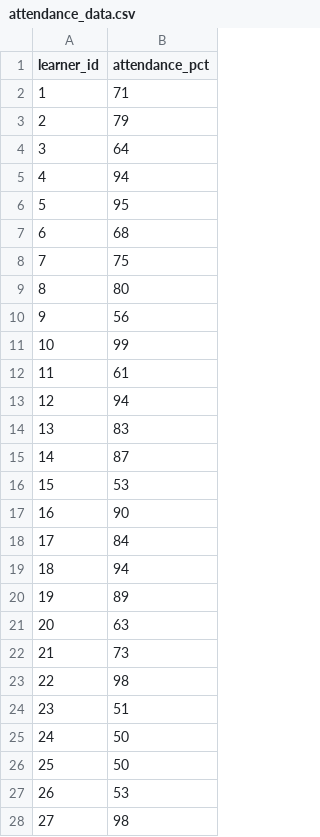
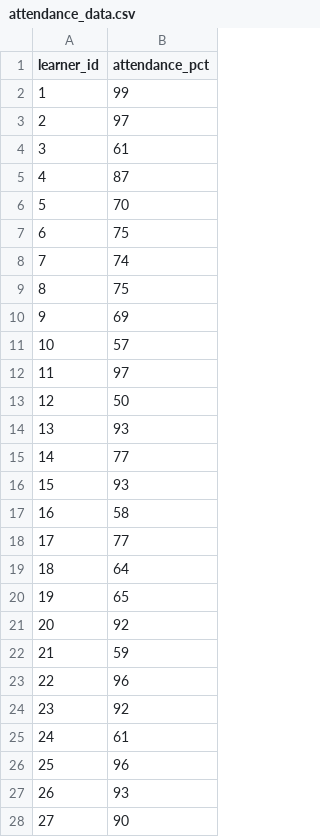
Before and after one commit to amitkr069/Ai-Powered-Learner-and-Placement-Intelligence-Platform-, a CSV file: data/attendance_data.csv, drawn as a sheet; only a part is shown; the diff covers the shown part only.

```diff
--- a/data/attendance_data.csv
+++ b/data/attendance_data.csv
@@ -1,28 +1,28 @@
 learner_id,attendance_pct
-1,71
-2,79
-3,64
-4,94
-5,95
-6,68
-7,75
-8,80
-9,56
-10,99
-11,61
-12,94
-13,83
-14,87
-15,53
-16,90
-17,84
-18,94
-19,89
-20,63
-21,73
-22,98
-23,51
-24,50
-25,50
-26,53
-27,98
+1,99
+2,97
+3,61
+4,87
+5,70
+6,75
+7,74
+8,75
+9,69
+10,57
+11,97
+12,50
+13,93
+14,77
+15,93
+16,58
+17,77
+18,64
+19,65
+20,92
+21,59
+22,96
+23,92
+24,61
+25,96
+26,93
+27,90
```
Also changed, not shown: 71 edited cells elsewhere in this file, data/assessment_data.csv, data/learner_scores.csv, 2 other files.
